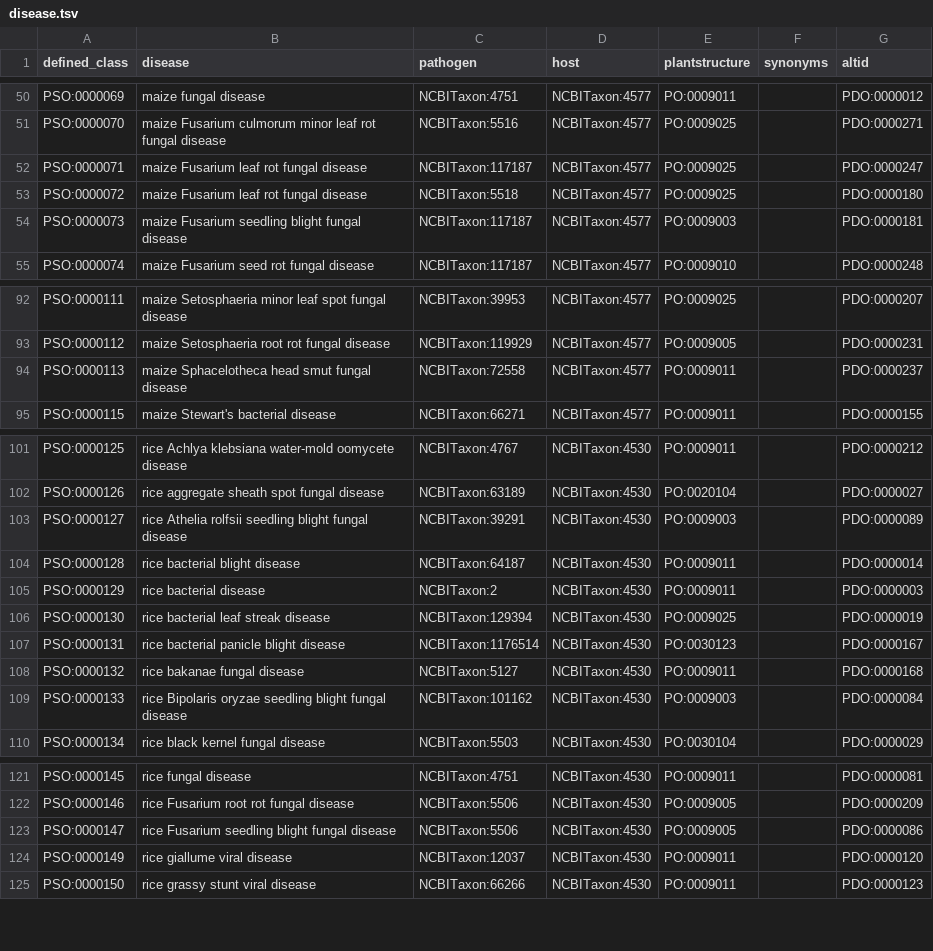
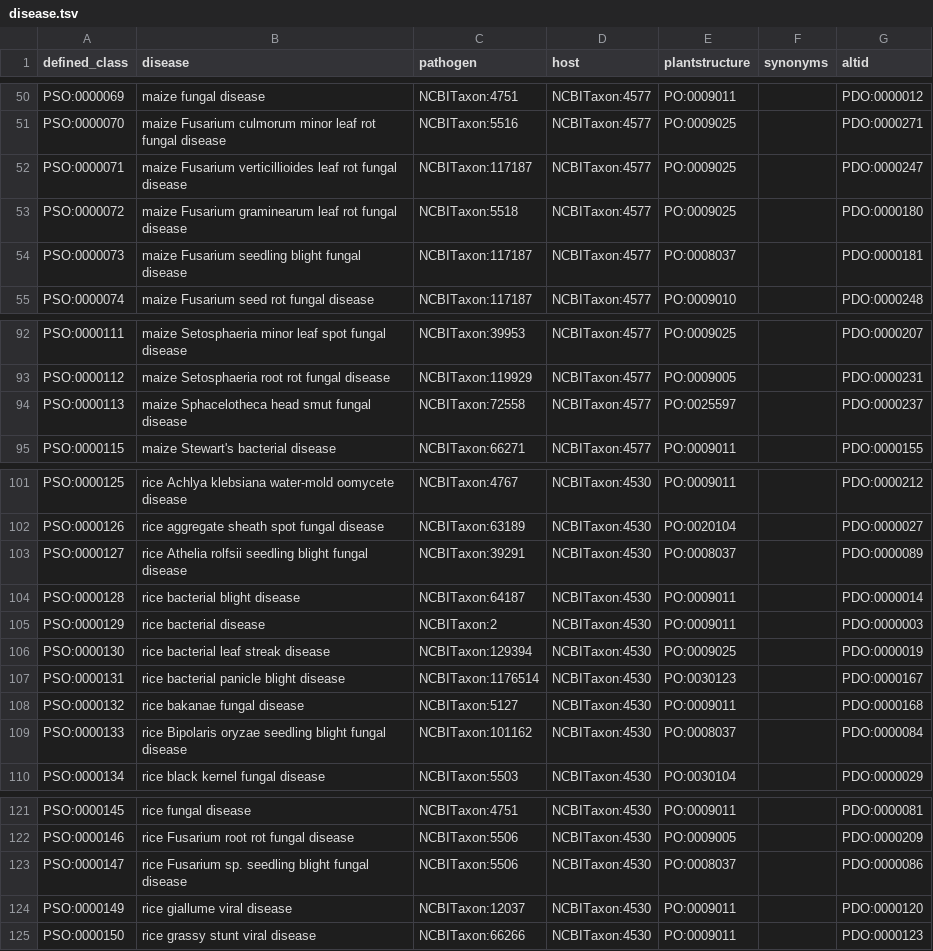
Before and after one commit to Planteome/plant-stress-ontology, a TSV file: src/patterns/data/default/disease.tsv, drawn as a sheet; only a part is shown, gaps mark what is left out; the diff covers the shown part only.

Commit message:
fixed a couple names and entities

```diff
--- a/src/patterns/data/default/disease.tsv
+++ b/src/patterns/data/default/disease.tsv
@@ -51,5 +51,5 @@ PSO:0000069	maize fungal disease	NCBITaxon:4751	NCBITaxon:4577	PO:0009011		PDO:0
 PSO:0000070	maize Fusarium culmorum minor leaf rot fungal disease	NCBITaxon:5516	NCBITaxon:4577	PO:0009025		PDO:0000271
-PSO:0000071	maize Fusarium leaf rot fungal disease	NCBITaxon:117187	NCBITaxon:4577	PO:0009025		PDO:0000247
-PSO:0000072	maize Fusarium leaf rot fungal disease	NCBITaxon:5518	NCBITaxon:4577	PO:0009025		PDO:0000180
-PSO:0000073	maize Fusarium seedling blight fungal disease	NCBITaxon:117187	NCBITaxon:4577	PO:0009003		PDO:0000181
+PSO:0000071	maize Fusarium verticillioides leaf rot fungal disease	NCBITaxon:117187	NCBITaxon:4577	PO:0009025		PDO:0000247
+PSO:0000072	maize Fusarium graminearum leaf rot fungal disease	NCBITaxon:5518	NCBITaxon:4577	PO:0009025		PDO:0000180
+PSO:0000073	maize Fusarium seedling blight fungal disease	NCBITaxon:117187	NCBITaxon:4577	PO:0008037		PDO:0000181
 PSO:0000074	maize Fusarium seed rot fungal disease	NCBITaxon:117187	NCBITaxon:4577	PO:0009010		PDO:0000248
@@ -93,3 +93,3 @@ PSO:0000111	maize Setosphaeria minor leaf spot fungal disease	NCBITaxon:39953	NC
 PSO:0000112	maize Setosphaeria root rot fungal disease	NCBITaxon:119929	NCBITaxon:4577	PO:0009005		PDO:0000231
-PSO:0000113	maize Sphacelotheca head smut fungal disease	NCBITaxon:72558	NCBITaxon:4577	PO:0009011		PDO:0000237
+PSO:0000113	maize Sphacelotheca head smut fungal disease	NCBITaxon:72558	NCBITaxon:4577	PO:0025597		PDO:0000237
 PSO:0000115	maize Stewart's bacterial disease	NCBITaxon:66271	NCBITaxon:4577	PO:0009011		PDO:0000155
@@ -102,3 +102,3 @@ PSO:0000125	rice Achlya klebsiana water-mold oomycete disease	NCBITaxon:4767	NCB
 PSO:0000126	rice aggregate sheath spot fungal disease	NCBITaxon:63189	NCBITaxon:4530	PO:0020104		PDO:0000027
-PSO:0000127	rice Athelia rolfsii seedling blight fungal disease	NCBITaxon:39291	NCBITaxon:4530	PO:0009003		PDO:0000089
+PSO:0000127	rice Athelia rolfsii seedling blight fungal disease	NCBITaxon:39291	NCBITaxon:4530	PO:0008037		PDO:0000089
 PSO:0000128	rice bacterial blight disease	NCBITaxon:64187	NCBITaxon:4530	PO:0009011		PDO:0000014
@@ -108,3 +108,3 @@ PSO:0000131	rice bacterial panicle blight disease	NCBITaxon:1176514	NCBITaxon:45
 PSO:0000132	rice bakanae fungal disease	NCBITaxon:5127	NCBITaxon:4530	PO:0009011		PDO:0000168
-PSO:0000133	rice Bipolaris oryzae seedling blight fungal disease	NCBITaxon:101162	NCBITaxon:4530	PO:0009003		PDO:0000084
+PSO:0000133	rice Bipolaris oryzae seedling blight fungal disease	NCBITaxon:101162	NCBITaxon:4530	PO:0008037		PDO:0000084
 PSO:0000134	rice black kernel fungal disease	NCBITaxon:5503	NCBITaxon:4530	PO:0030104		PDO:0000029
@@ -122,3 +122,3 @@ PSO:0000145	rice fungal disease	NCBITaxon:4751	NCBITaxon:4530	PO:0009011		PDO:00
 PSO:0000146	rice Fusarium root rot fungal disease	NCBITaxon:5506	NCBITaxon:4530	PO:0009005		PDO:0000209
-PSO:0000147	rice Fusarium seedling blight fungal disease	NCBITaxon:5506	NCBITaxon:4530	PO:0009005		PDO:0000086
+PSO:0000147	rice Fusarium sp. seedling blight fungal disease	NCBITaxon:5506	NCBITaxon:4530	PO:0008037		PDO:0000086
 PSO:0000149	rice giallume viral disease	NCBITaxon:12037	NCBITaxon:4530	PO:0009011		PDO:0000120
```
Also changed, not shown: 3 edited cells elsewhere in this file.
